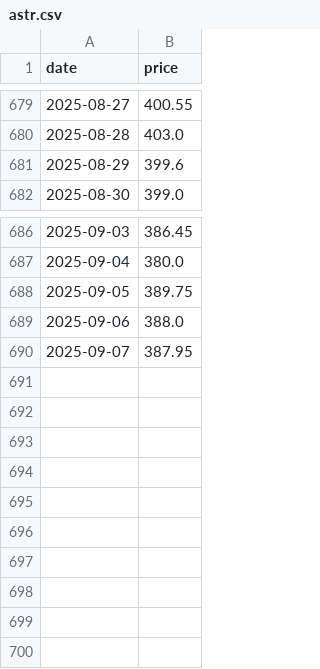
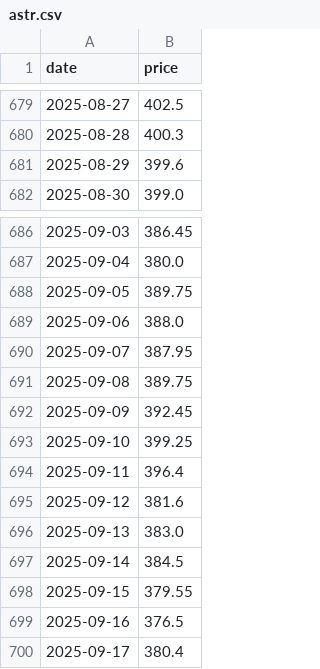
Before and after one commit to yeskendirYY/csv_file_updater, a CSV file: data/astr.csv, drawn as a sheet; only a part is shown, gaps mark what is left out; the diff covers the shown part only.

```diff
--- a/data/astr.csv
+++ b/data/astr.csv
@@ -679,3 +679,3 @@ date,price
-2025-08-27,400.55
-2025-08-28,403.0
+2025-08-27,402.5
+2025-08-28,400.3
 2025-08-29,399.6
@@ -690 +690,11 @@ date,price
 2025-09-07,387.95
+2025-09-08,389.75
+2025-09-09,392.45
+2025-09-10,399.25
+2025-09-11,396.4
+2025-09-12,381.6
+2025-09-13,383.0
+2025-09-14,384.5
+2025-09-15,379.55
+2025-09-16,376.5
+2025-09-17,380.4
```
Also changed, not shown: 26 edited cells elsewhere in this file, data/chmf.csv, data/gazp.csv, 45 other files.
